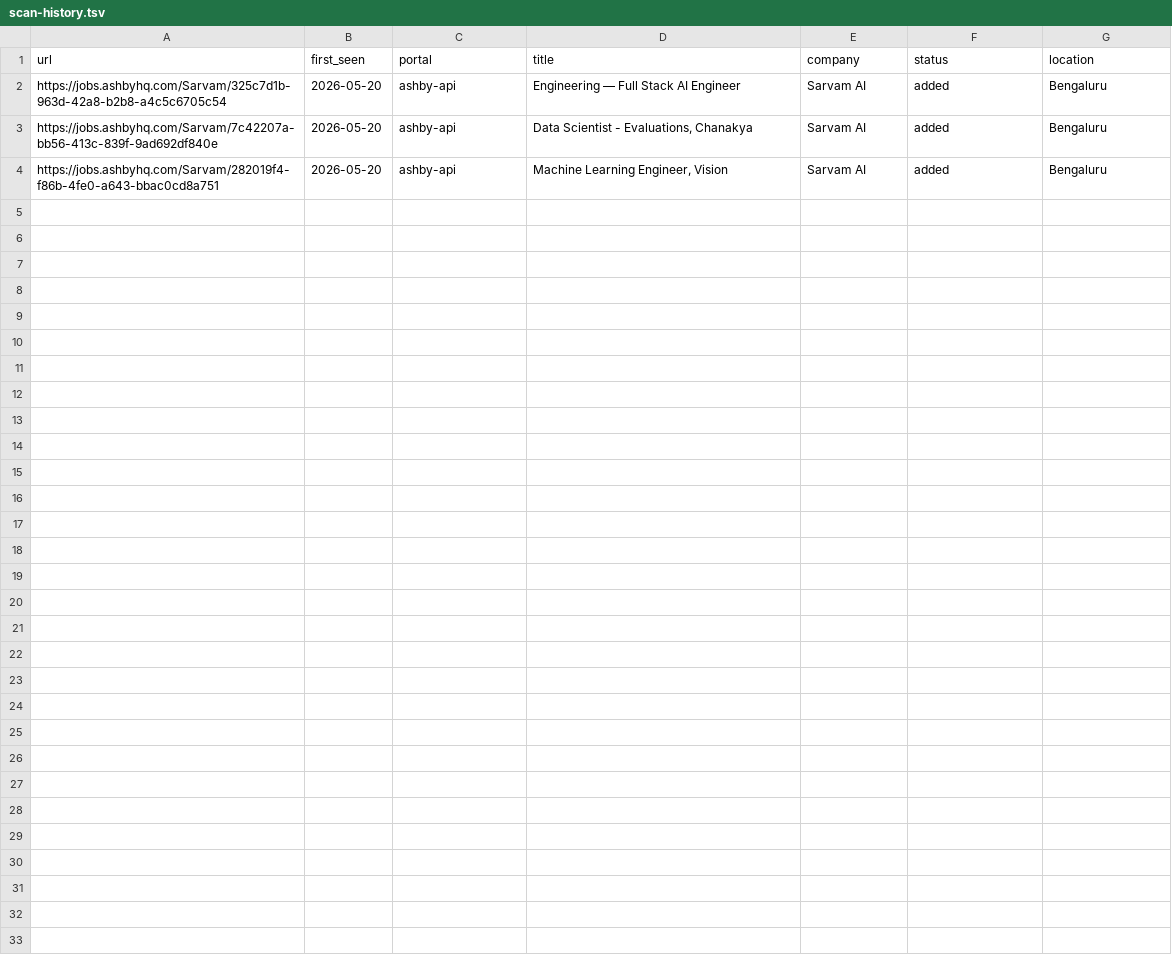
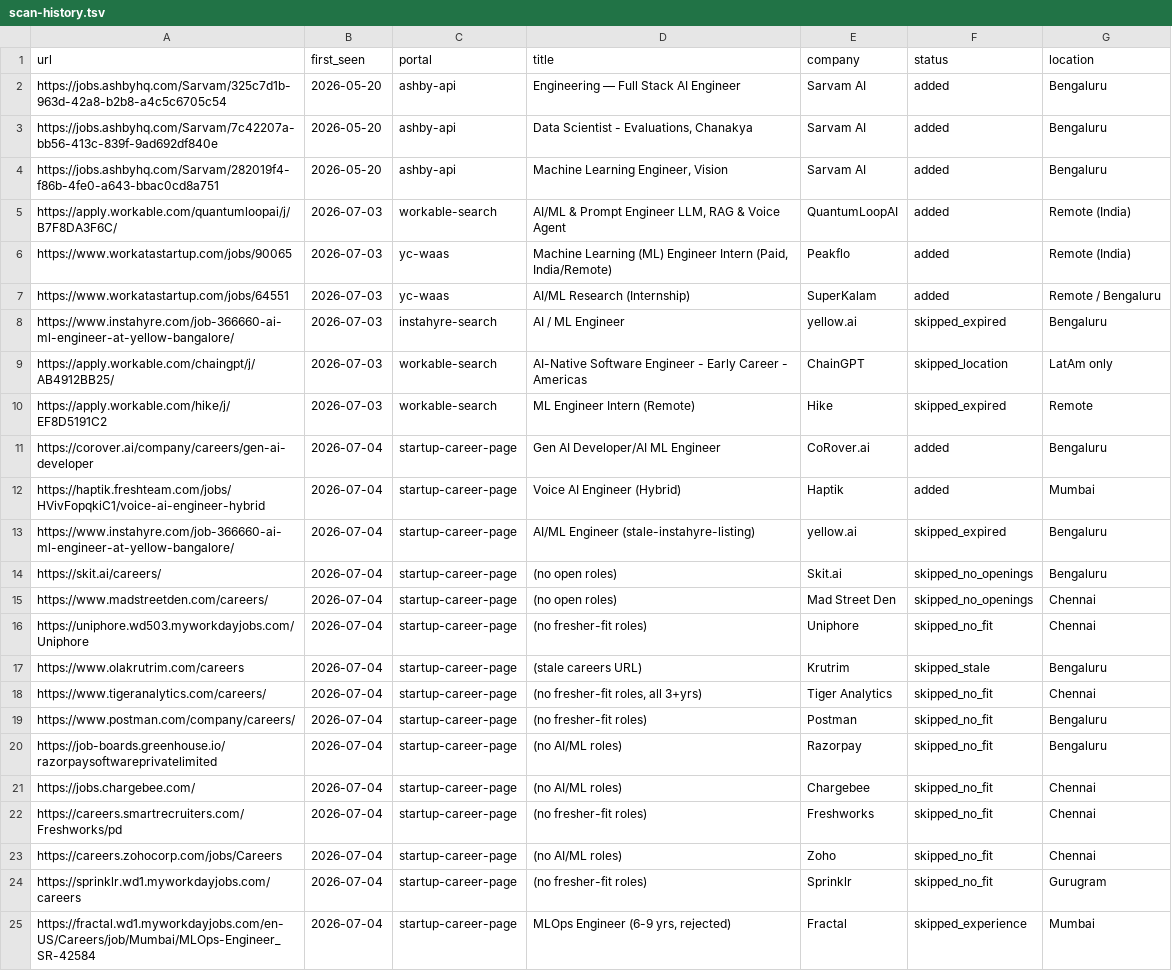
Before and after one commit to Makilesh/career-automation, a TSV file: data/scan-history.tsv, drawn as a sheet.

Commit message:
Add evaluations for QuantumLoopAI, Peakflo, SuperKalam, CoRover.ai, and Haptik roles with detailed match analysis and strategic insights

```diff
--- a/data/scan-history.tsv
+++ b/data/scan-history.tsv
@@ -4 +4,22 @@ https://jobs.ashbyhq.com/Sarvam/7c42207a-bb56-413c-839f-9ad692df840e	2026-05-20
 https://jobs.ashbyhq.com/Sarvam/282019f4-f86b-4fe0-a643-bbac0cd8a751	2026-05-20	ashby-api	Machine Learning Engineer, Vision	Sarvam AI	added	Bengaluru
+https://apply.workable.com/quantumloopai/j/B7F8DA3F6C/	2026-07-03	workable-search	AI/ML & Prompt Engineer LLM, RAG & Voice Agent	QuantumLoopAI	added	Remote (India)
+https://www.workatastartup.com/jobs/90065	2026-07-03	yc-waas	Machine Learning (ML) Engineer Intern (Paid, India/Remote)	Peakflo	added	Remote (India)
+https://www.workatastartup.com/jobs/64551	2026-07-03	yc-waas	AI/ML Research (Internship)	SuperKalam	added	Remote / Bengaluru
+https://www.instahyre.com/job-366660-ai-ml-engineer-at-yellow-bangalore/	2026-07-03	instahyre-search	AI / ML Engineer	yellow.ai	skipped_expired	Bengaluru
+https://apply.workable.com/chaingpt/j/AB4912BB25/	2026-07-03	workable-search	AI-Native Software Engineer - Early Career - Americas	ChainGPT	skipped_location	LatAm only
+https://apply.workable.com/hike/j/EF8D5191C2	2026-07-03	workable-search	ML Engineer Intern (Remote)	Hike	skipped_expired	Remote
+https://corover.ai/company/careers/gen-ai-developer	2026-07-04	startup-career-page	Gen AI Developer/AI ML Engineer	CoRover.ai	added	Bengaluru
+https://haptik.freshteam.com/jobs/HVivFopqkiC1/voice-ai-engineer-hybrid	2026-07-04	startup-career-page	Voice AI Engineer (Hybrid)	Haptik	added	Mumbai
+https://www.instahyre.com/job-366660-ai-ml-engineer-at-yellow-bangalore/	2026-07-04	startup-career-page	AI/ML Engineer (stale-instahyre-listing)	yellow.ai	skipped_expired	Bengaluru
+https://skit.ai/careers/	2026-07-04	startup-career-page	(no open roles)	Skit.ai	skipped_no_openings	Bengaluru
+https://www.madstreetden.com/careers/	2026-07-04	startup-career-page	(no open roles)	Mad Street Den	skipped_no_openings	Chennai
+https://uniphore.wd503.myworkdayjobs.com/Uniphore	2026-07-04	startup-career-page	(no fresher-fit roles)	Uniphore	skipped_no_fit	Chennai
+https://www.olakrutrim.com/careers	2026-07-04	startup-career-page	(stale careers URL)	Krutrim	skipped_stale	Bengaluru
+https://www.tigeranalytics.com/careers/	2026-07-04	startup-career-page	(no fresher-fit roles, all 3+yrs)	Tiger Analytics	skipped_no_fit	Chennai
+https://www.postman.com/company/careers/	2026-07-04	startup-career-page	(no fresher-fit roles)	Postman	skipped_no_fit	Bengaluru
+https://job-boards.greenhouse.io/razorpaysoftwareprivatelimited	2026-07-04	startup-career-page	(no AI/ML roles)	Razorpay	skipped_no_fit	Bengaluru
+https://jobs.chargebee.com/	2026-07-04	startup-career-page	(no AI/ML roles)	Chargebee	skipped_no_fit	Chennai
+https://careers.smartrecruiters.com/Freshworks/pd	2026-07-04	startup-career-page	(no fresher-fit roles)	Freshworks	skipped_no_fit	Chennai
+https://careers.zohocorp.com/jobs/Careers	2026-07-04	startup-career-page	(no AI/ML roles)	Zoho	skipped_no_fit	Chennai
+https://sprinklr.wd1.myworkdayjobs.com/careers	2026-07-04	startup-career-page	(no fresher-fit roles)	Sprinklr	skipped_no_fit	Gurugram
+https://fractal.wd1.myworkdayjobs.com/en-US/Careers/job/Mumbai/MLOps-Engineer_SR-42584	2026-07-04	startup-career-page	MLOps Engineer (6-9 yrs, rejected)	Fractal	skipped_experience	Mumbai
```
Also changed, not shown: 9 other files.
